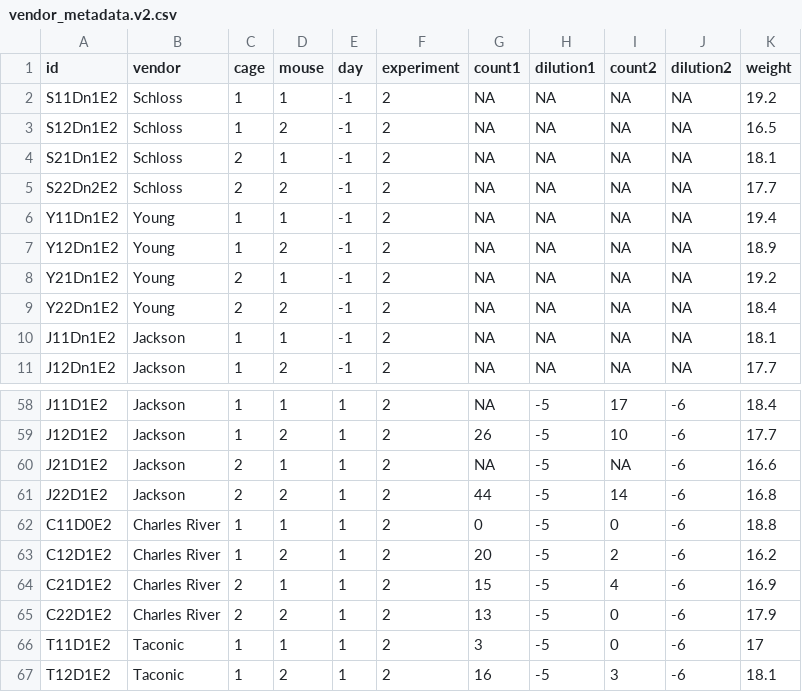
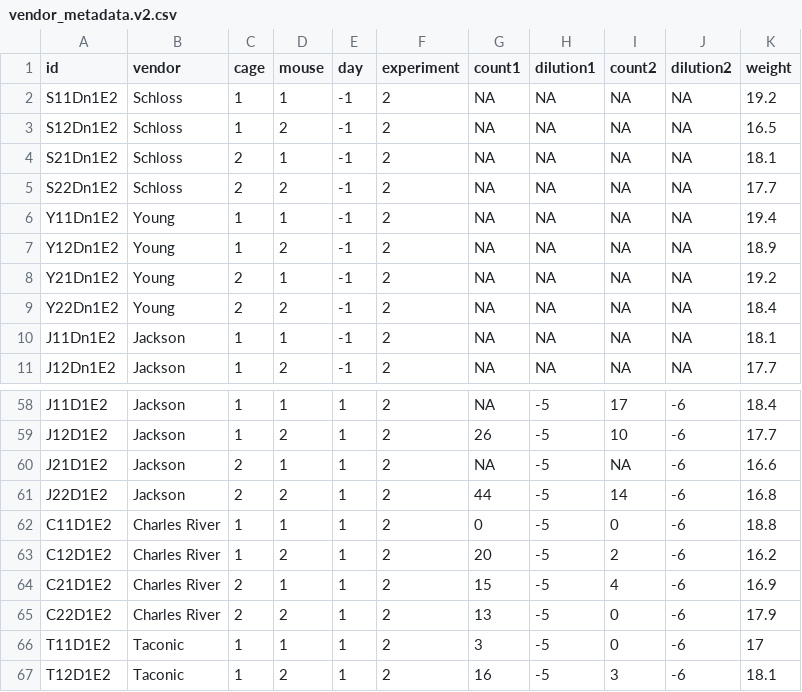
Before and after one commit to SchlossLab/Tomkovich_Vendor_XXXX_2020, a CSV file: data/process/vendor_metadata.v2.csv, drawn as a sheet; only a part is shown, gaps mark what is left out.

Commit message:
Correct 2 typos in the id column to fix sample ids so they match the id in the shared file

```diff
--- a/data/process/vendor_metadata.v2.csv
+++ b/data/process/vendor_metadata.v2.csv
@@ -4,3 +4,3 @@ S12Dn1E2,Schloss,1,2,-1,2,NA,NA,NA,NA,16.5
 S21Dn1E2,Schloss,2,1,-1,2,NA,NA,NA,NA,18.1
-S22Dn2E2,Schloss,2,2,-1,2,NA,NA,NA,NA,17.7
+S22Dn1E2,Schloss,2,2,-1,2,NA,NA,NA,NA,17.7
 Y11Dn1E2,Young,1,1,-1,2,NA,NA,NA,NA,19.4
@@ -61,3 +61,3 @@ J21D1E2,Jackson,2,1,1,2,NA,-5,NA,-6,16.6
 J22D1E2,Jackson,2,2,1,2,44,-5,14,-6,16.8
-C11D0E2,Charles River,1,1,1,2,0,-5,0,-6,18.8
+C11D1E2,Charles River,1,1,1,2,0,-5,0,-6,18.8
 C12D1E2,Charles River,1,2,1,2,20,-5,2,-6,16.2
```
